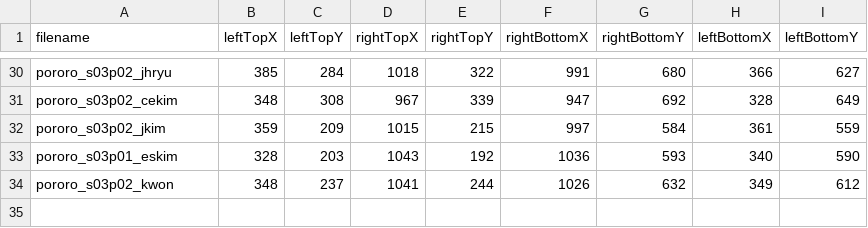
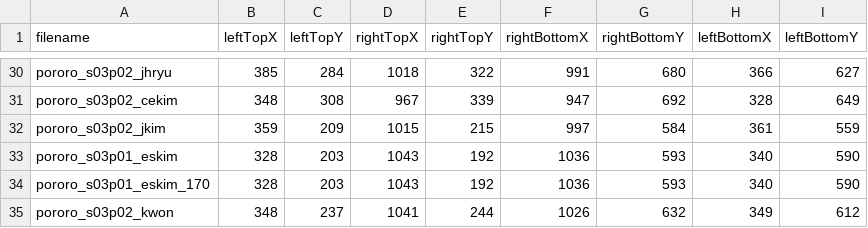
Before and after one commit to jnhwkim/Eye-Tracking, a TSV file: Pororo/info/snapshot.tsv, drawn as a sheet; only a part is shown, gaps mark what is left out; the diff names each change by its address in the sheet, - before the commit and + after, or states it on an @@ line.

```diff
--- a/Pororo/info/snapshot.tsv
+++ b/Pororo/info/snapshot.tsv
+row 34: pororo_s03p01_eskim_170 | 328 | 203 | 1043 | 192 | 1036 | 593 | 340 | 590
```
Also changed, not shown: Pororo/info/delay.csv, 12 other files.
